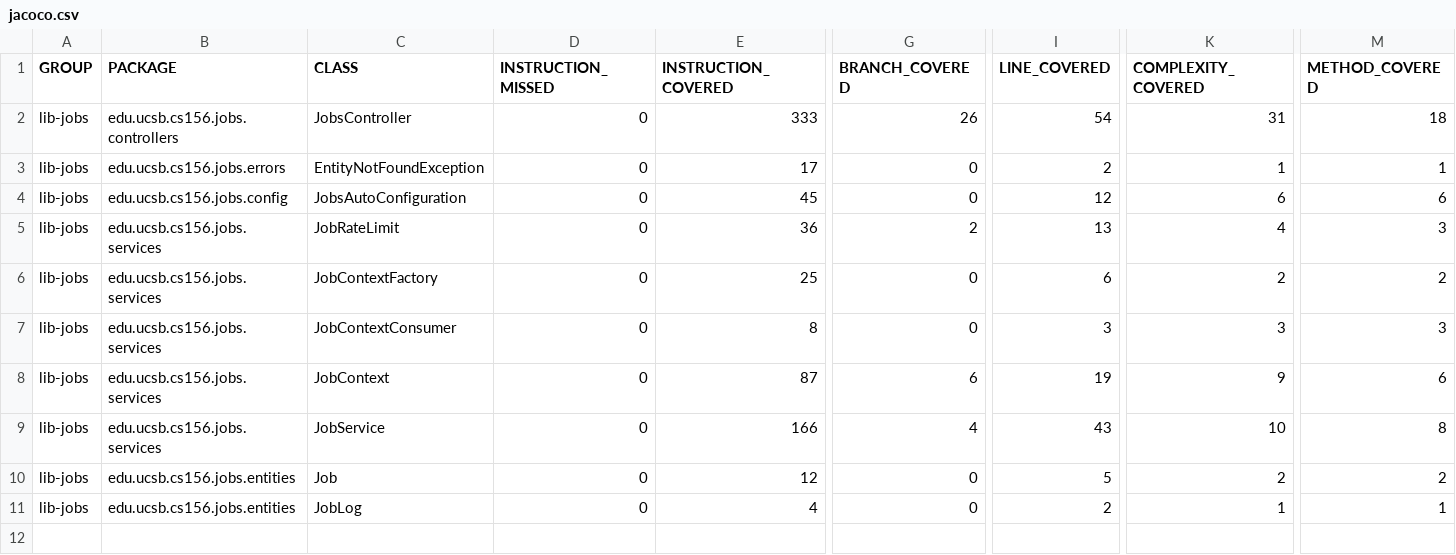
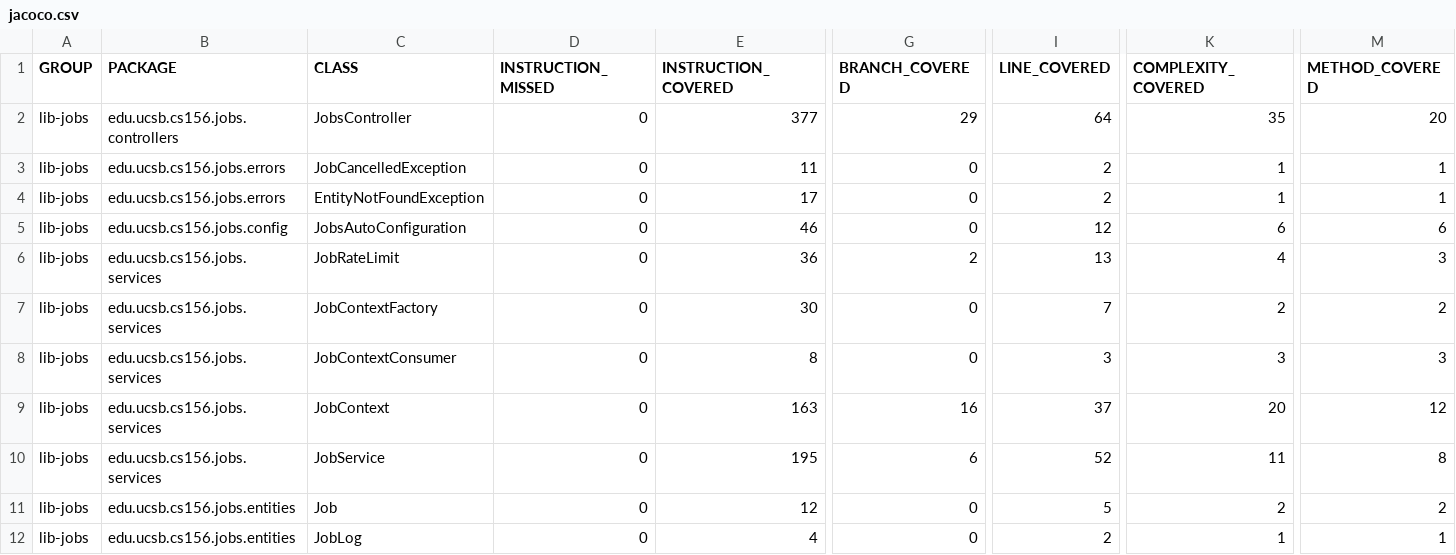
Before and after one commit to ucsb-cs156/lib-jobs, a CSV file: jacoco/jacoco.csv, drawn as a sheet; only a part is shown, gaps mark what is left out; addresses are those after the commit; rows hold the shown columns only; the diff names each change by its address in the sheet, - before the commit and + after, or states it on an @@ line.

Commit message:
Deploying to gh-pages from @ ucsb-cs156/lib-jobs@843e9127550fd17a30b8893d3b018d8ae37437f0 🚀

```diff
--- a/jacoco/jacoco.csv
+++ b/jacoco/jacoco.csv
-E2 (INSTRUCTION_COVERED): 333
+E2 (INSTRUCTION_COVERED): 377
-G2 (BRANCH_COVERED): 26
+G2 (BRANCH_COVERED): 29
-I2 (LINE_COVERED): 54
+I2 (LINE_COVERED): 64
-K2 (COMPLEXITY_COVERED): 31
+K2 (COMPLEXITY_COVERED): 35
-M2 (METHOD_COVERED): 18
+M2 (METHOD_COVERED): 20
+row 3: lib-jobs | edu.ucsb.cs156.jobs.errors | JobCancelledException | 0 | 11 | 0 | 2 | 1 | 1
-E5 (INSTRUCTION_COVERED): 45
+E5 (INSTRUCTION_COVERED): 46
-E7 (INSTRUCTION_COVERED): 25
+E7 (INSTRUCTION_COVERED): 30
-I7 (LINE_COVERED): 6
+I7 (LINE_COVERED): 7
-E9 (INSTRUCTION_COVERED): 87
+E9 (INSTRUCTION_COVERED): 163
-G9 (BRANCH_COVERED): 6
+G9 (BRANCH_COVERED): 16
-I9 (LINE_COVERED): 19
+I9 (LINE_COVERED): 37
-K9 (COMPLEXITY_COVERED): 9
+K9 (COMPLEXITY_COVERED): 20
-M9 (METHOD_COVERED): 6
+M9 (METHOD_COVERED): 12
-E10 (INSTRUCTION_COVERED): 166
+E10 (INSTRUCTION_COVERED): 195
-G10 (BRANCH_COVERED): 4
+G10 (BRANCH_COVERED): 6
-I10 (LINE_COVERED): 43
+I10 (LINE_COVERED): 52
-K10 (COMPLEXITY_COVERED): 10
+K10 (COMPLEXITY_COVERED): 11
```
Also changed, not shown: 23 other files.
